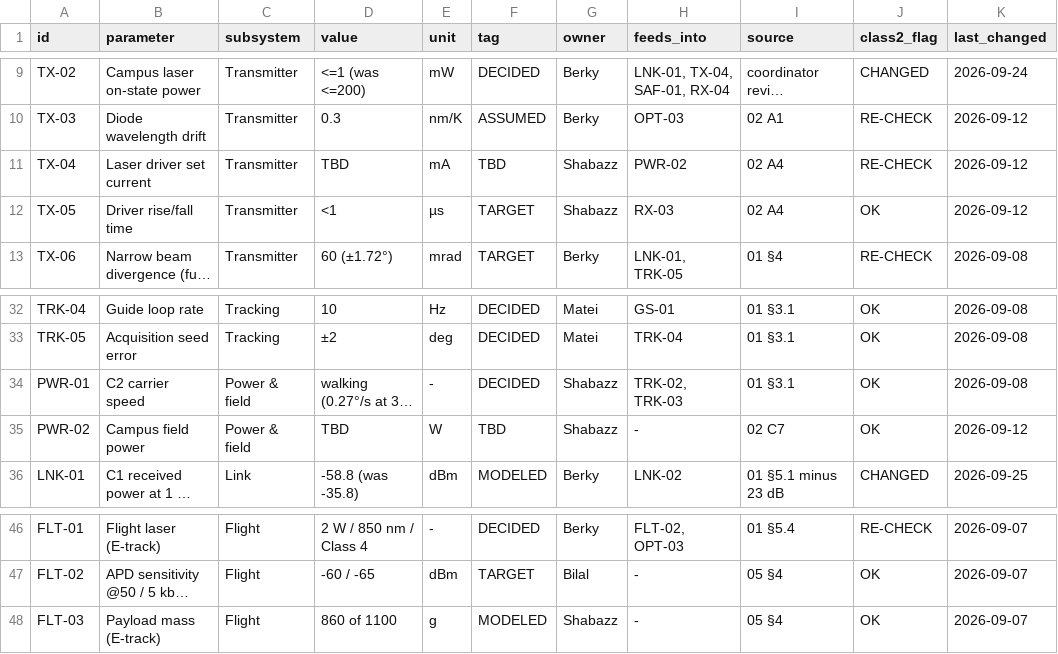
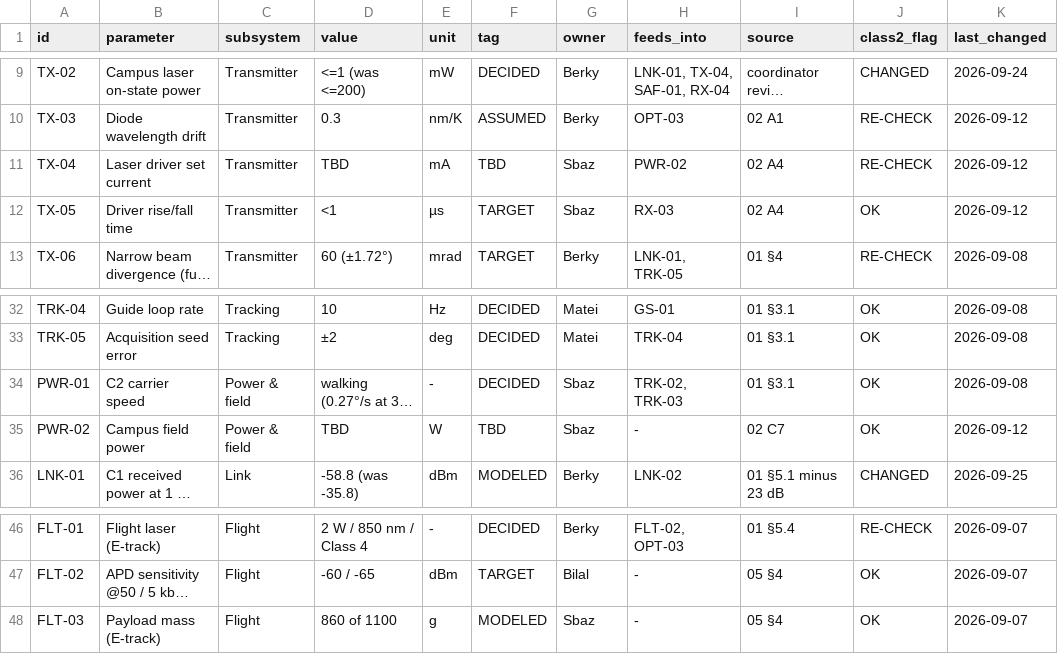
Before and after one commit to BerkanBozoglu/borealis-capstone, a CSV file: seed/register.csv, drawn as a sheet; only a part is shown, gaps mark what is left out; long unchanged cells end in …; the diff names each change by its address in the sheet, - before the commit and + after, or states it on an @@ line.

```diff
--- a/seed/register.csv
+++ b/seed/register.csv
-G11:G12 (owner): Shabazz
+G11:G12 (owner): Sbaz
-G34:G35 (owner): Shabazz
+G34:G35 (owner): Sbaz
-G48 (owner): Shabazz
+G48 (owner): Sbaz
```
Also changed, not shown: 14 other files.
